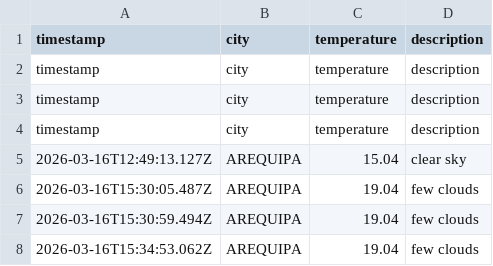
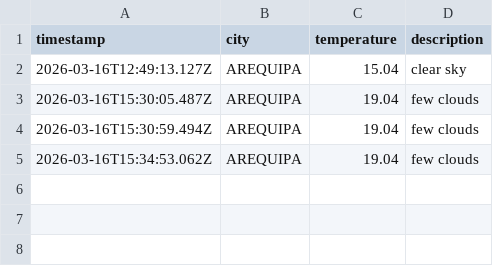
Before and after one commit to gileshook1-web/weatherapp, a CSV file: data/weather_log.csv, drawn as a sheet.

Commit message:
weather log corrected

```diff
--- a/data/weather_log.csv
+++ b/data/weather_log.csv
@@ -1,5 +1,2 @@
 timestamp,city,temperature,description
-timestamp,city,temperature,description
-timestamp,city,temperature,description
-timestamp,city,temperature,description
 2026-03-16T12:49:13.127Z,AREQUIPA,15.04,clear sky
```
